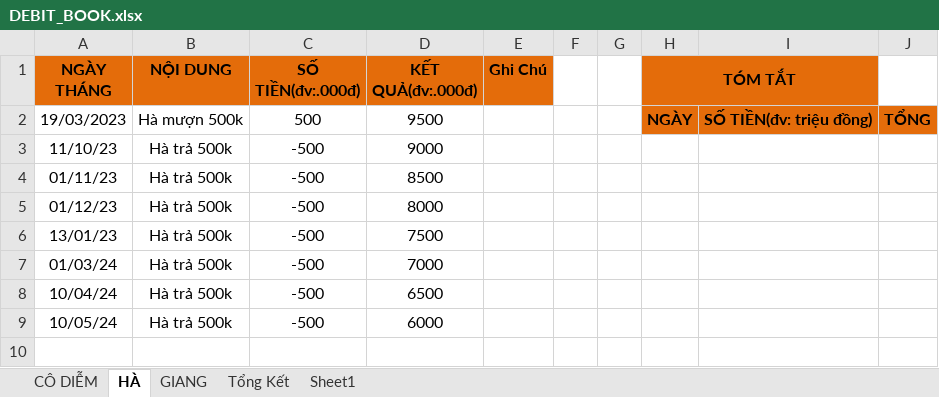
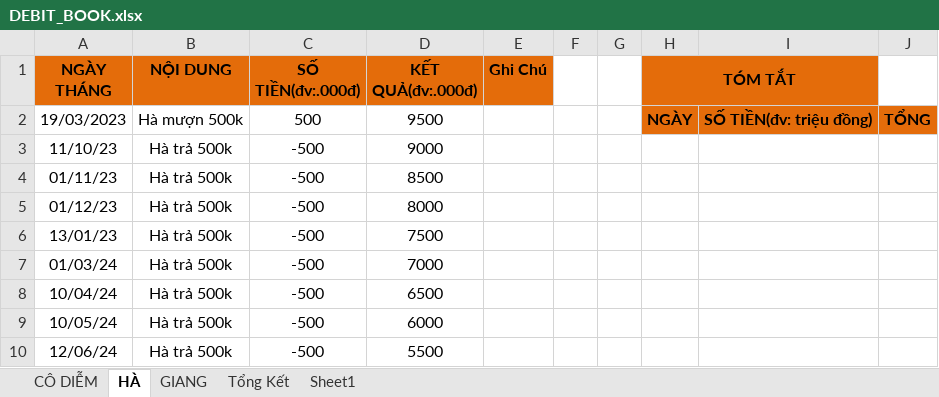
Before and after one commit to duytruongcong/DUY-CLOUD, an Excel workbook: DEBIT_BOOK.xlsx, sheet HÀ, drawn as a sheet; values as stored, in another font and other column widths than the file's, no borders; the diff names each change by its address in the sheet, - before the commit and + after, or states it on an @@ line.

Commit message:
ha tra no 500k

```diff
--- a/DEBIT_BOOK.xlsx (sheet HÀ)
+++ b/DEBIT_BOOK.xlsx (sheet HÀ)
+row 10: 12/06/24 | Hà trả 500k | -500 | 5500
```
